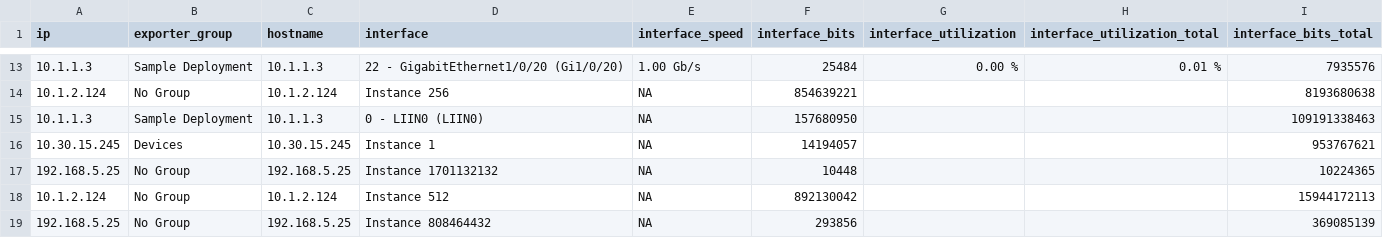
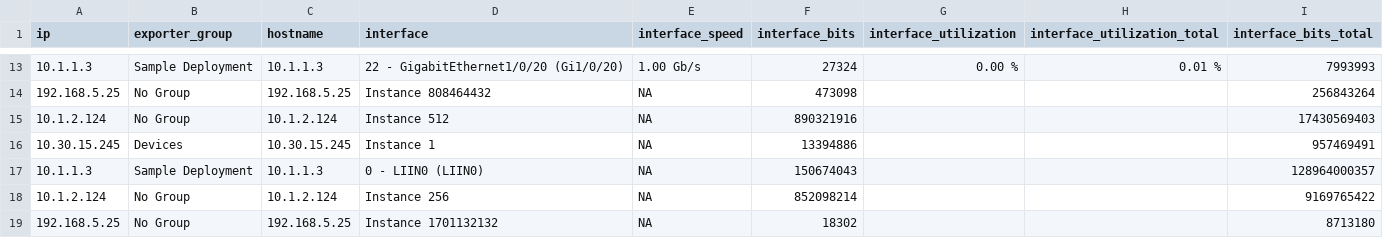
Before and after one commit to briandav22/comparing, a CSV file: merged_results.csv, drawn as a sheet; only a part is shown, gaps mark what is left out; the diff covers the shown part only.

```diff
--- a/merged_results.csv
+++ b/merged_results.csv
@@ -13,7 +13,7 @@ ip,exporter_group,hostname,interface,interface_speed,interface_bits,interface_ut
-10.1.1.3,Sample Deployment,10.1.1.3,22 - GigabitEthernet1/0/20 (Gi1/0/20),1.00 Gb/s,25484,0.00 %,0.01 %,7935576
-10.1.2.124,No Group,10.1.2.124,Instance 256,NA,854639221,,,8193680638
-10.1.1.3,Sample Deployment,10.1.1.3,0 - LIIN0 (LIIN0),NA,157680950,,,109191338463
-10.30.15.245,Devices,10.30.15.245,Instance 1,NA,14194057,,,953767621
-192.168.5.25,No Group,192.168.5.25,Instance 1701132132,NA,10448,,,10224365
-10.1.2.124,No Group,10.1.2.124,Instance 512,NA,892130042,,,15944172113
-192.168.5.25,No Group,192.168.5.25,Instance 808464432,NA,293856,,,369085139
+10.1.1.3,Sample Deployment,10.1.1.3,22 - GigabitEthernet1/0/20 (Gi1/0/20),1.00 Gb/s,27324,0.00 %,0.01 %,7993993
+192.168.5.25,No Group,192.168.5.25,Instance 808464432,NA,473098,,,256843264
+10.1.2.124,No Group,10.1.2.124,Instance 512,NA,890321916,,,17430569403
+10.30.15.245,Devices,10.30.15.245,Instance 1,NA,13394886,,,957469491
+10.1.1.3,Sample Deployment,10.1.1.3,0 - LIIN0 (LIIN0),NA,150674043,,,128964000357
+10.1.2.124,No Group,10.1.2.124,Instance 256,NA,852098214,,,9169765422
+192.168.5.25,No Group,192.168.5.25,Instance 1701132132,NA,18302,,,8713180
```
Also changed, not shown: 32 edited cells elsewhere in this file, 2 other files.
